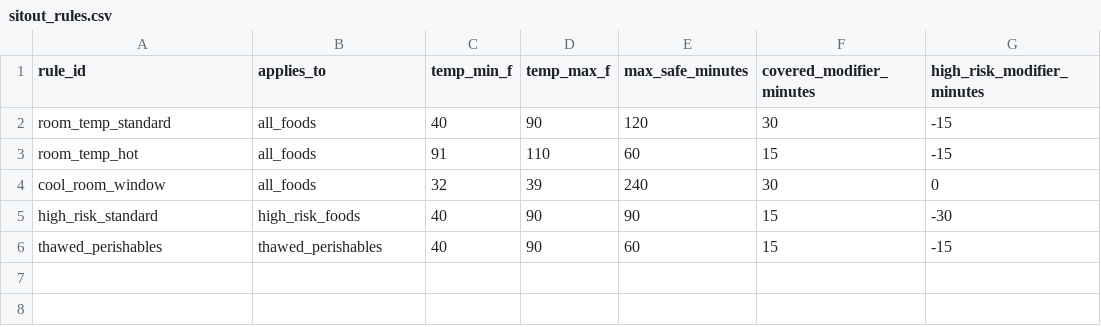
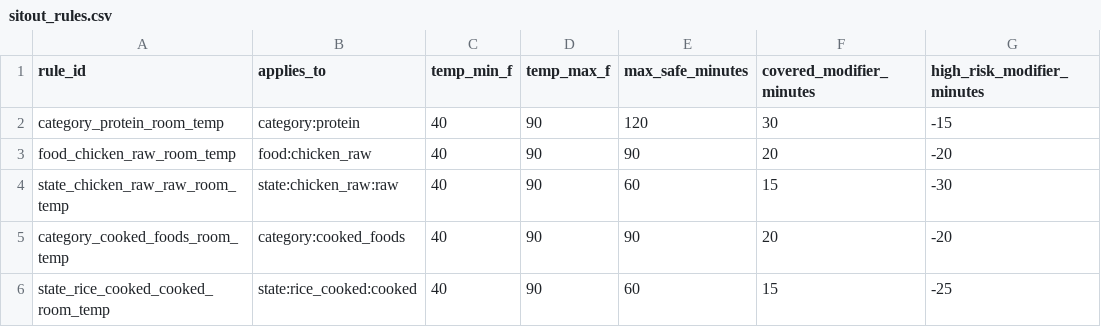
Before and after one commit to tosinajy/cheffist, a CSV file: data/sitout_rules.csv, drawn as a sheet.

Commit message:
phase2: add food states + rule matching priority

```diff
--- a/data/sitout_rules.csv
+++ b/data/sitout_rules.csv
@@ -1,6 +1,6 @@
 rule_id,applies_to,temp_min_f,temp_max_f,max_safe_minutes,covered_modifier_minutes,high_risk_modifier_minutes
-room_temp_standard,all_foods,40,90,120,30,-15
-room_temp_hot,all_foods,91,110,60,15,-15
-cool_room_window,all_foods,32,39,240,30,0
-high_risk_standard,high_risk_foods,40,90,90,15,-30
-thawed_perishables,thawed_perishables,40,90,60,15,-15
+category_protein_room_temp,category:protein,40,90,120,30,-15
+food_chicken_raw_room_temp,food:chicken_raw,40,90,90,20,-20
+state_chicken_raw_raw_room_temp,state:chicken_raw:raw,40,90,60,15,-30
+category_cooked_foods_room_temp,category:cooked_foods,40,90,90,20,-20
+state_rice_cooked_cooked_room_temp,state:rice_cooked:cooked,40,90,60,15,-25
```
Also changed, not shown: 8 other files.
